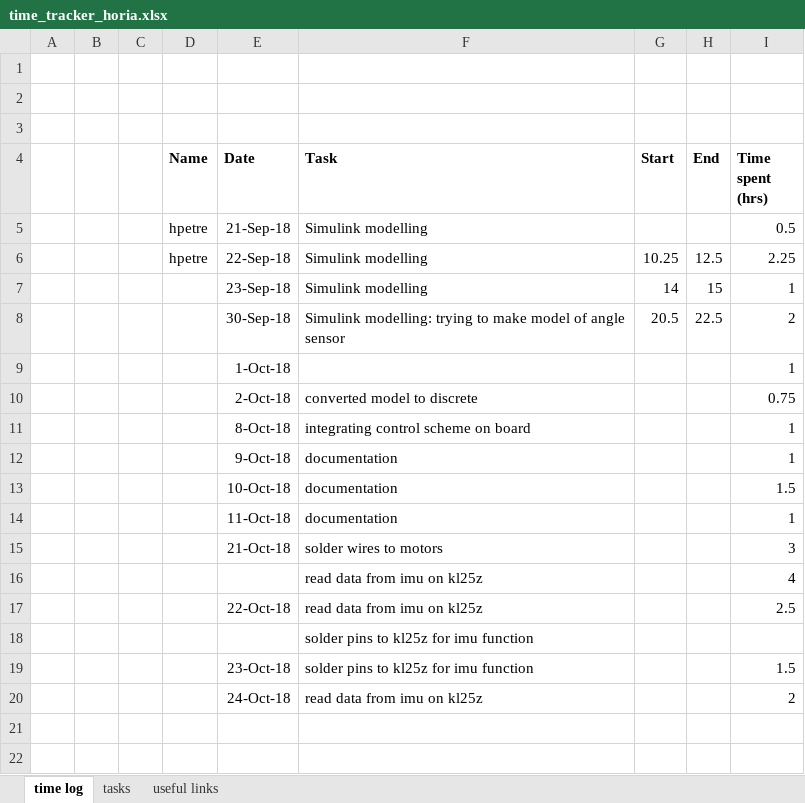
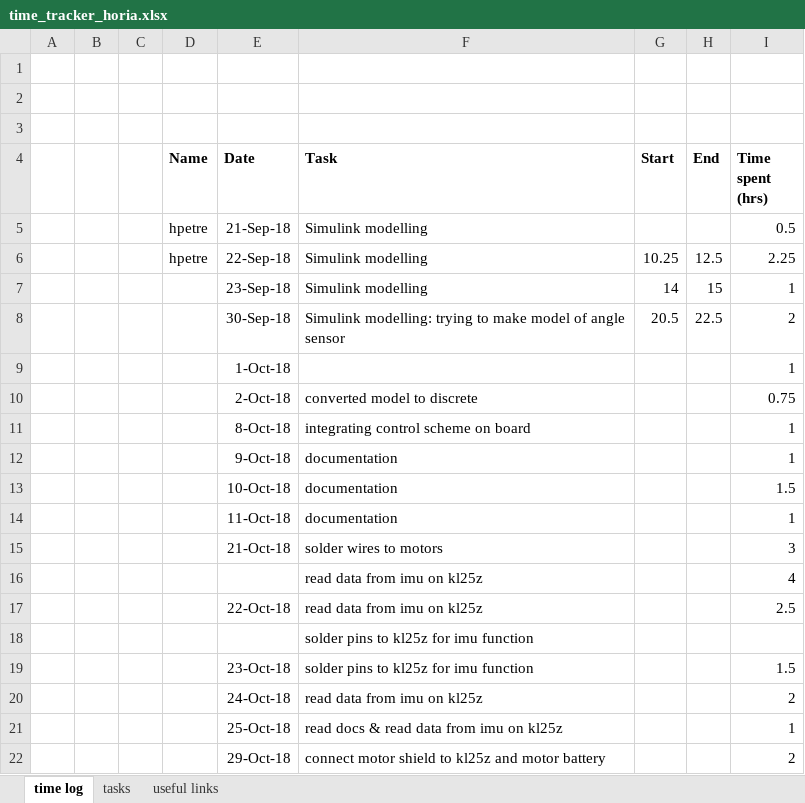
Before and after one commit to hpetre/COEN-6711, an Excel workbook: Time Tracking/time_tracker_horia.xlsx, sheet time log, drawn as a sheet; values as stored, in another font and other column widths than the file's, no borders; the diff names each change by its address in the sheet, - before the commit and + after, or states it on an @@ line.

Commit message:
updated time and added doc for motor driver L9110S

```diff
--- a/Time Tracking/time_tracker_horia.xlsx (sheet time log)
+++ b/Time Tracking/time_tracker_horia.xlsx (sheet time log)
+row 21:  |  |  |  | 25-Oct-18 | read docs & read data from imu on kl25z |  |  | 1
+row 22:  |  |  |  | 29-Oct-18 | connect motor shield to kl25z and motor battery |  |  | 2
```
Also changed, not shown: sheet useful links, 1 other file.
